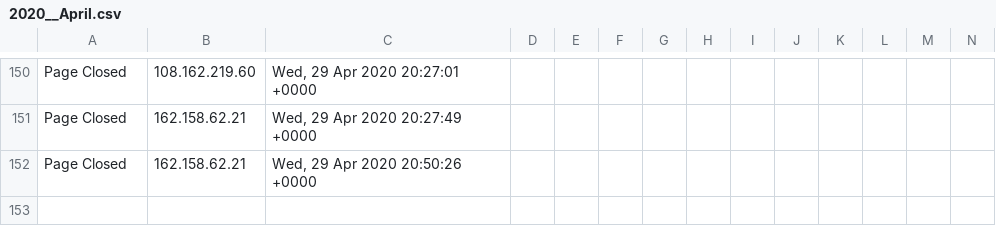
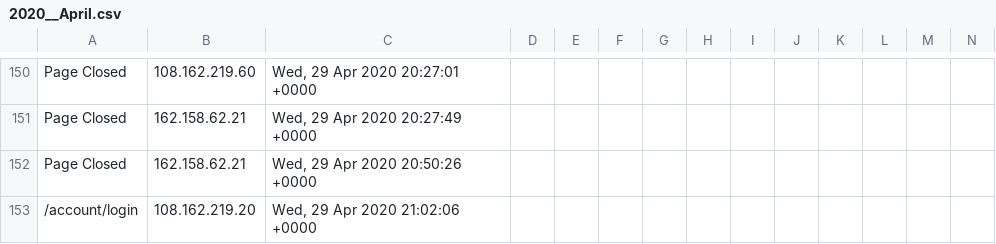
Before and after one commit to runacode/kelleylawfirms.com, a CSV file: logs/2020__April.csv, drawn as a sheet; only a part is shown, gaps mark what is left out; rows hold the shown columns only; the diff names each change by its address in the sheet, - before the commit and + after, or states it on an @@ line.

Commit message:
Site Editor Update

```diff
--- a/logs/2020__April.csv
+++ b/logs/2020__April.csv
+row 153: /account/login | 108.162.219.20 | Wed, 29 Apr 2020 21:02:06 +0000
```
